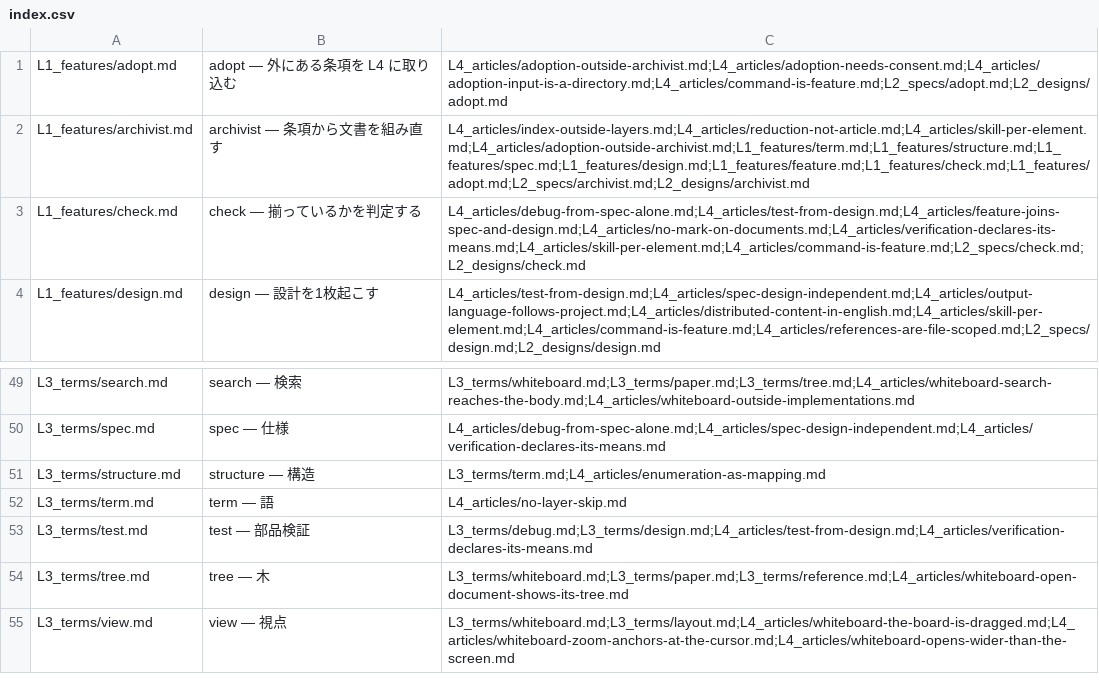
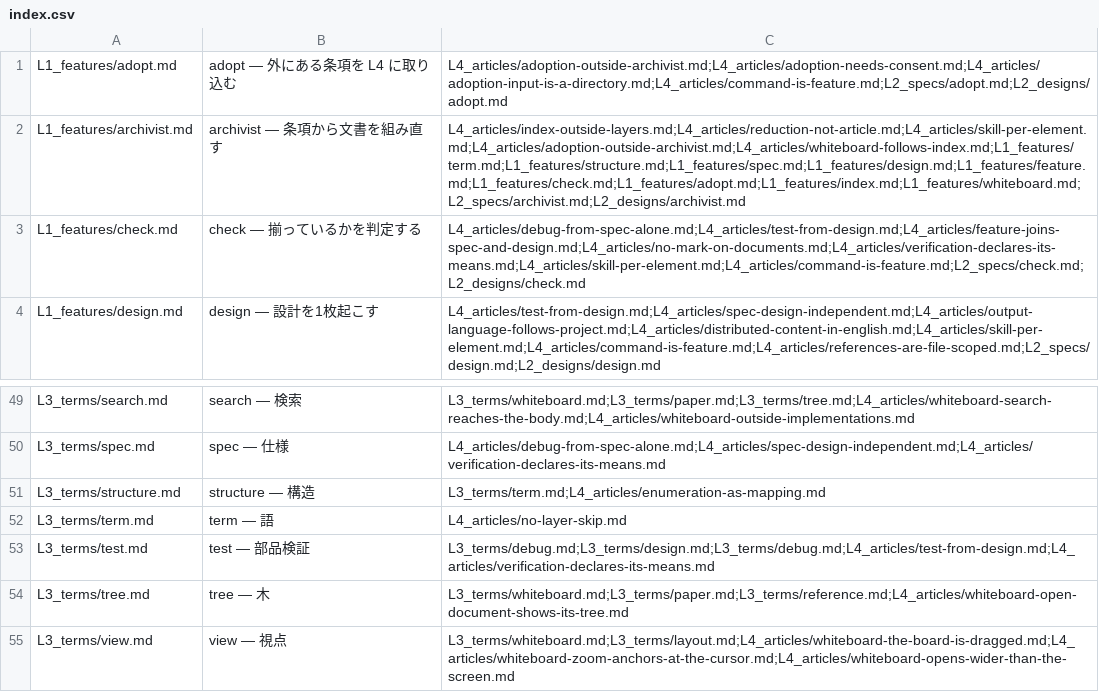
Before and after one commit to gameundwatch/archivist, a CSV file: docs/archivist/index.csv, drawn as a sheet; only a part is shown, gaps mark what is left out; the diff covers the shown part only.

Commit message:
update: docs about whiteboard and index

```diff
--- a/docs/archivist/index.csv
+++ b/docs/archivist/index.csv
@@ -1,3 +1,3 @@
 "L1_features/adopt.md","adopt — 外にある条項を L4 に取り込む","L4_articles/adoption-outside-archivist.md;L4_articles/adoption-needs-consent.md;L4_articles/adoption-input-is-a-directory.md;L4_articles/command-is-feature.md;L2_specs/adopt.md;L2_designs/adopt.md"
-"L1_features/archivist.md","archivist — 条項から文書を組み直す","L4_articles/index-outside-layers.md;L4_articles/reduction-not-article.md;L4_articles/skill-per-element.md;L4_articles/adoption-outside-archivist.md;L1_features/term.md;L1_features/structure.md;L1_features/spec.md;L1_features/design.md;L1_features/feature.md;L1_features/check.md;L1_features/adopt.md;L2_specs/archivist.md;L2_designs/archivist.md"
+"L1_features/archivist.md","archivist — 条項から文書を組み直す","L4_articles/index-outside-layers.md;L4_articles/reduction-not-article.md;L4_articles/skill-per-element.md;L4_articles/adoption-outside-archivist.md;L4_articles/whiteboard-follows-index.md;L1_features/term.md;L1_features/structure.md;L1_features/spec.md;L1_features/design.md;L1_features/feature.md;L1_features/check.md;L1_features/adopt.md;L1_features/index.md;L1_features/whiteboard.md;L2_specs/archivist.md;L2_designs/archivist.md"
 "L1_features/check.md","check — 揃っているかを判定する","L4_articles/debug-from-spec-alone.md;L4_articles/test-from-design.md;L4_articles/feature-joins-spec-and-design.md;L4_articles/no-mark-on-documents.md;L4_articles/verification-declares-its-means.md;L4_articles/skill-per-element.md;L4_articles/command-is-feature.md;L2_specs/check.md;L2_designs/check.md"
@@ -52,3 +52,3 @@
 "L3_terms/term.md","term — 語","L4_articles/no-layer-skip.md"
-"L3_terms/test.md","test — 部品検証","L3_terms/debug.md;L3_terms/design.md;L4_articles/test-from-design.md;L4_articles/verification-declares-its-means.md"
+"L3_terms/test.md","test — 部品検証","L3_terms/debug.md;L3_terms/design.md;L3_terms/debug.md;L4_articles/test-from-design.md;L4_articles/verification-declares-its-means.md"
 "L3_terms/tree.md","tree — 木","L3_terms/whiteboard.md;L3_terms/paper.md;L3_terms/reference.md;L4_articles/whiteboard-open-document-shows-its-tree.md"
```
Also changed, not shown: 2 added rows and 8 edited cells elsewhere in this file, 10 other files.
